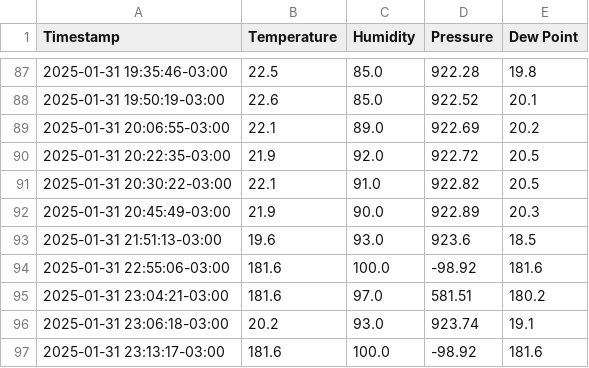
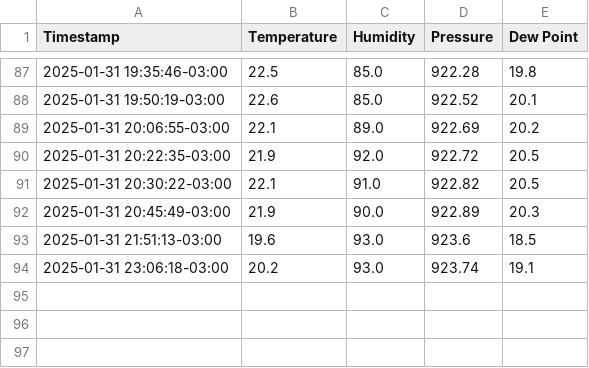
Before and after one commit to hackerspaceifusp/hackerspaceifusp.github.io, a CSV file: weather_data.csv, drawn as a sheet; only a part is shown, gaps mark what is left out; the diff names each change by its address in the sheet, - before the commit and + after, or states it on an @@ line.

Commit message:
Update weather_data.csv

```diff
--- a/weather_data.csv
+++ b/weather_data.csv
-row 94: 2025-01-31 22:55:06-03:00 | 181.6 | 100.0 | -98.92 | 181.6
-row 95: 2025-01-31 23:04:21-03:00 | 181.6 | 97.0 | 581.51 | 180.2
-row 97: 2025-01-31 23:13:17-03:00 | 181.6 | 100.0 | -98.92 | 181.6
```
